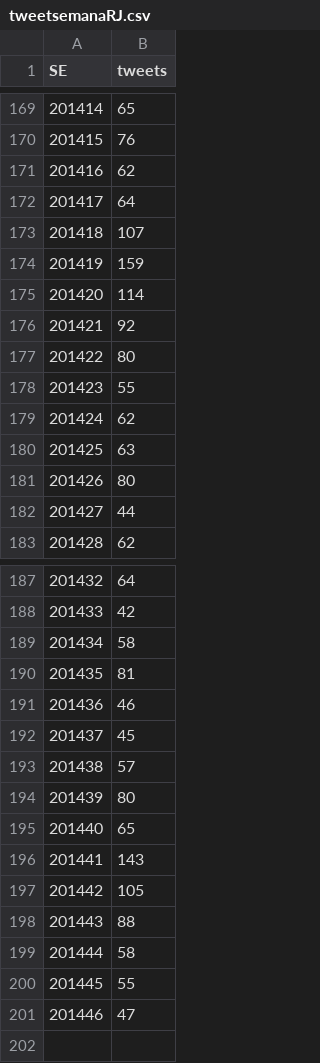
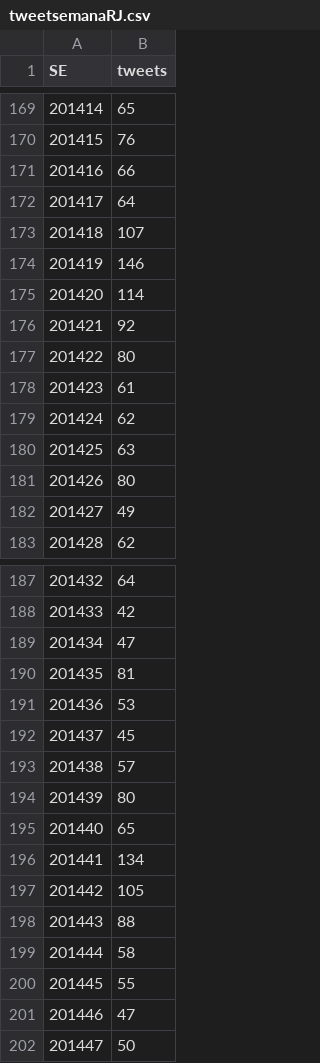
Before and after one commit to AlertaDengue/AlertaDengueAnalise, a CSV file: GeraAlerta/dados_limpos/tweetsemanaRJ.csv, drawn as a sheet; only a part is shown, gaps mark what is left out.

```diff
--- a/GeraAlerta/dados_limpos/tweetsemanaRJ.csv
+++ b/GeraAlerta/dados_limpos/tweetsemanaRJ.csv
@@ -170,6 +170,6 @@
 201415,76
-201416,62
+201416,66
 201417,64
 201418,107
-201419,159
+201419,146
 201420,114
@@ -177,3 +177,3 @@
 201422,80
-201423,55
+201423,61
 201424,62
@@ -181,3 +181,3 @@
 201426,80
-201427,44
+201427,49
 201428,62
@@ -188,5 +188,5 @@
 201433,42
-201434,58
+201434,47
 201435,81
-201436,46
+201436,53
 201437,45
@@ -195,3 +195,3 @@
 201440,65
-201441,143
+201441,134
 201442,105
@@ -201 +201,2 @@
 201446,47
+201447,50
```
Also changed, not shown: GeraAlerta/dados_limpos/climasemanaRJ.csv, GeraAlerta/dados_limpos/sinansemanaAP_RJ.csv, 14 other files.
